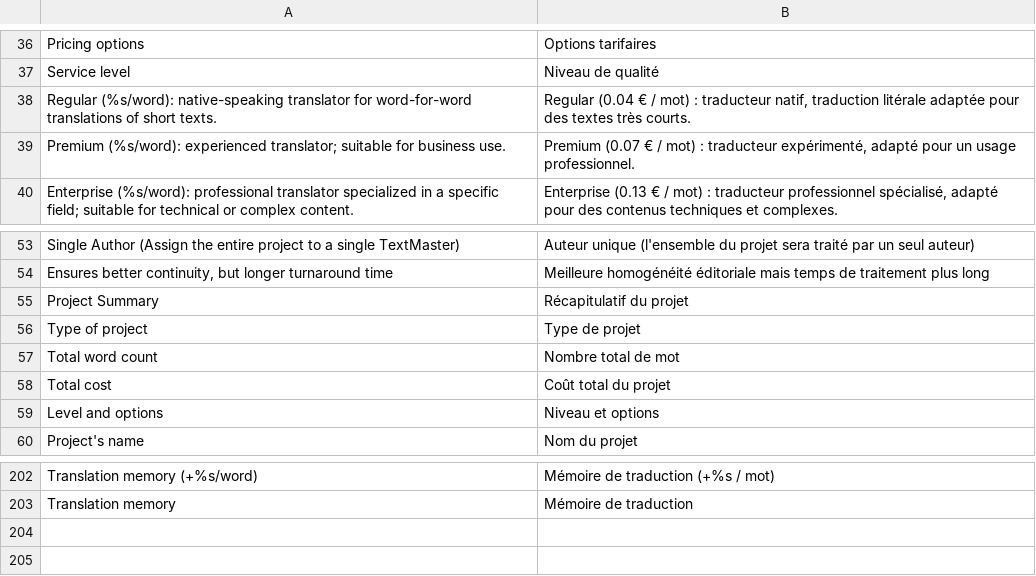
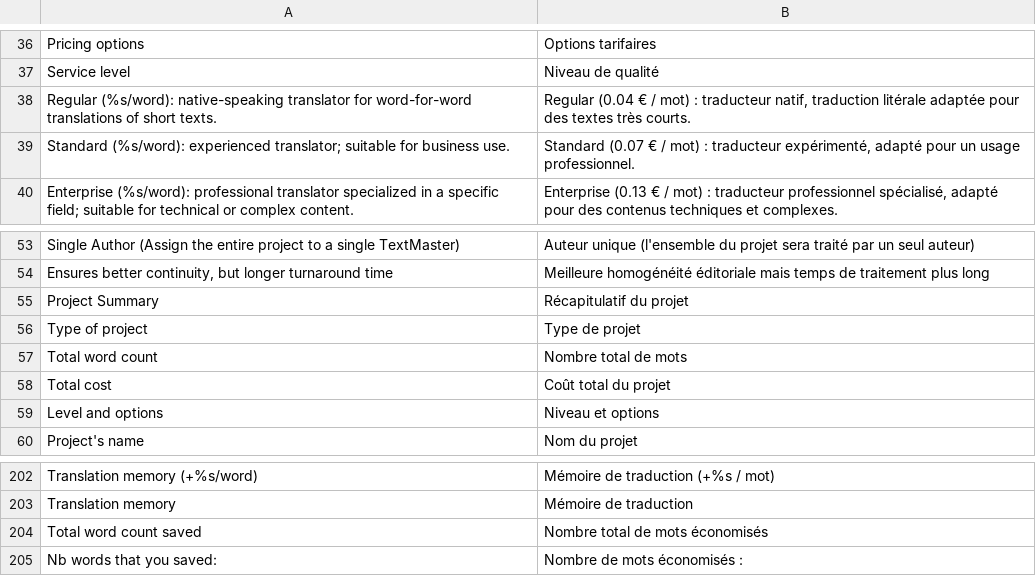
Before and after one commit to OpenMageModuleFostering/textmaster_textmaster, a CSV file: app/locale/fr_FR/Textmaster_Textmaster.csv, drawn as a sheet; only a part is shown, gaps mark what is left out; the diff names each change by its address in the sheet, - before the commit and + after, or states it on an @@ line.

```diff
--- a/app/locale/fr_FR/Textmaster_Textmaster.csv
+++ b/app/locale/fr_FR/Textmaster_Textmaster.csv
-A39: Premium (%s/word): experienced…
+A39: Standard (%s/word): experienced…
-B39: Premium (0.07 €…
+B39: Standard (0.07 €…
-B57: Nombre total de mot
+B57: Nombre total de mots
+row 204: Total word count saved | Nombre total de mots économisés
+row 205: Nb words that you saved: | Nombre de mots économisés :
```
Also changed, not shown: 17 other files.
